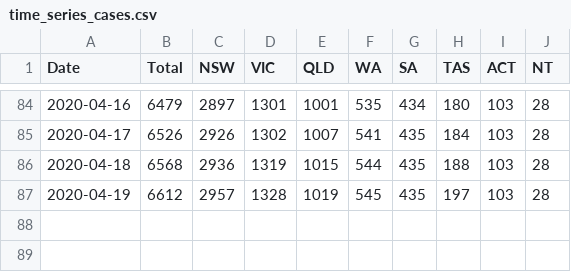
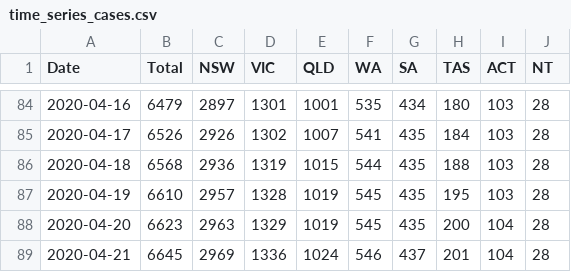
Before and after one commit to grattan/covid19.model.sa2, a CSV file: data-raw/pappubahry/AU_COVID19/time_series_cases.csv, drawn as a sheet; only a part is shown, gaps mark what is left out.

```diff
--- a/data-raw/pappubahry/AU_COVID19/time_series_cases.csv
+++ b/data-raw/pappubahry/AU_COVID19/time_series_cases.csv
@@ -86,2 +86,4 @@ Date,Total,NSW,VIC,QLD,WA,SA,TAS,ACT,NT
 2020-04-18,6568,2936,1319,1015,544,435,188,103,28
-2020-04-19,6612,2957,1328,1019,545,435,197,103,28
+2020-04-19,6610,2957,1328,1019,545,435,195,103,28
+2020-04-20,6623,2963,1329,1019,545,435,200,104,28
+2020-04-21,6645,2969,1336,1024,546,437,201,104,28
```
Also changed, not shown: data-raw/pappubahry/AU_COVID19/time_series_deaths.csv, data-raw/pappubahry/AU_COVID19/time_series_recovered.csv.
